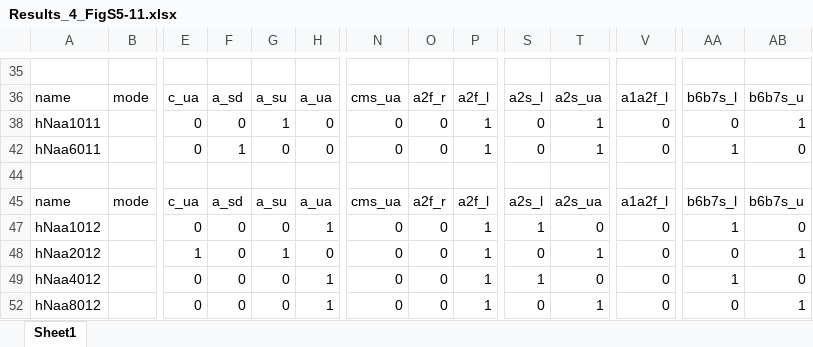
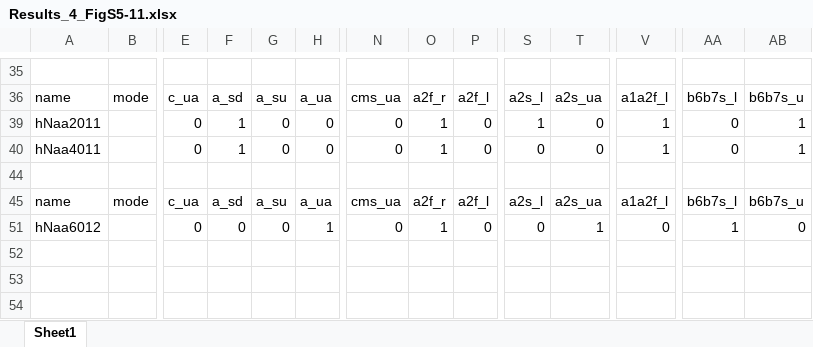
Before and after one commit to PierreBedoucha/ml_tunnels, an Excel workbook: Results_4_FigS5-11.xlsx, sheet Sheet1, drawn as a sheet; only a part is shown, gaps mark what is left out; values as stored, in another font and other column widths than the file's, no borders; conditional formats and table styles not drawn; removed rows and columns are numbered as before the commit, all else as after; rows hold the shown columns only; the diff covers the shown part only; the diff names each change by its address in the sheet, - before the commit and + after, or states it on an @@ line.

```diff
--- a/Results_4_FigS5-11.xlsx (sheet Sheet1)
+++ b/Results_4_FigS5-11.xlsx (sheet Sheet1)
-A39: hNaa1011
+A39: hNaa2011
-F39: 0
+F39: 1
-G39: 1
+G39: 0
-O39: 0
+O39: 1
-P39: 1
+P39: 0
-S39: 0
+S39: 1
-T39: 1
+T39: 0
-V39: 0
+V39: 1
@@ row 42 hidden: hNaa6011 |  | 0 | 1 | 0 | 0 | 0 | 0 | 1 | 0 | 1 | 0 | 1 | 0 @@
@@ row 40 unhidden: hNaa4011 |  | 0 | 1 | 0 | 0 | 0 | 1 | 0 | 0 | 0 | 1 | 0 | 1 @@
@@ row 47 hidden: hNaa1012 |  | 0 | 0 | 0 | 1 | 0 | 0 | 1 | 1 | 0 | 0 | 1 | 0 @@
@@ row 48 hidden: hNaa2012 |  | 1 | 0 | 1 | 0 | 0 | 0 | 1 | 0 | 1 | 0 | 0 | 1 @@
@@ row 49 hidden: hNaa4012 |  | 0 | 0 | 0 | 1 | 0 | 0 | 1 | 1 | 0 | 0 | 1 | 0 @@
-A51: hNaa8012
+A51: hNaa6012
-O51: 0
+O51: 1
-P51: 1
+P51: 0
-AA51: 0
+AA51: 1
-AB51: 1
+AB51: 0
```
Also changed, not shown: 8 hidden or unhidden rows, 54 edited cells and cell formats elsewhere in this sheet, 1 other file.
